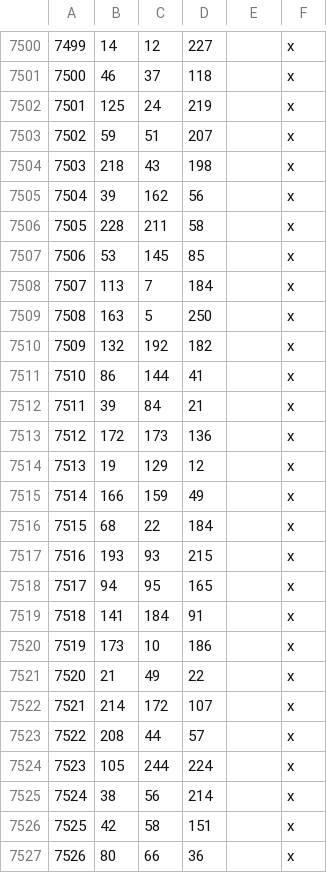
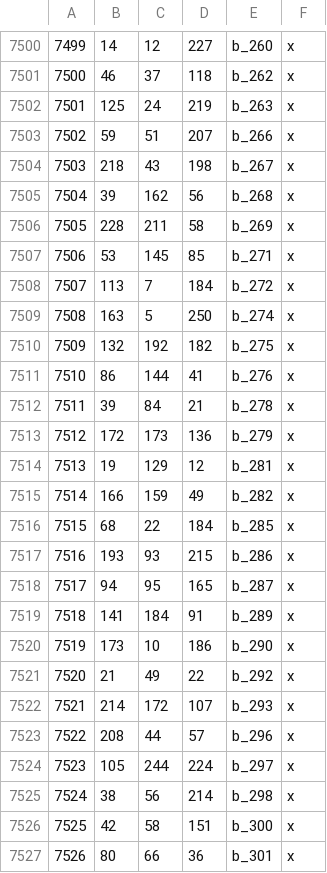
Before and after one commit to terrapass/RealmsInExile-CI-Prototype, a CSV file: LotRRealmsInExileDev/map_data/definition.csv, drawn as a sheet; only a part is shown, gaps mark what is left out; the diff covers the shown part only.

```diff
--- a/LotRRealmsInExileDev/map_data/definition.csv
+++ b/LotRRealmsInExileDev/map_data/definition.csv
@@ -7500,28 +7500,28 @@
-7499;14;12;227;;x
-7500;46;37;118;;x
-7501;125;24;219;;x
-7502;59;51;207;;x
-7503;218;43;198;;x
-7504;39;162;56;;x
-7505;228;211;58;;x
-7506;53;145;85;;x
-7507;113;7;184;;x
-7508;163;5;250;;x
-7509;132;192;182;;x
-7510;86;144;41;;x
-7511;39;84;21;;x
-7512;172;173;136;;x
-7513;19;129;12;;x
-7514;166;159;49;;x
-7515;68;22;184;;x
-7516;193;93;215;;x
-7517;94;95;165;;x
-7518;141;184;91;;x
-7519;173;10;186;;x
-7520;21;49;22;;x
-7521;214;172;107;;x
-7522;208;44;57;;x
-7523;105;244;224;;x
-7524;38;56;214;;x
-7525;42;58;151;;x
-7526;80;66;36;;x
+7499;14;12;227;b_260;x
+7500;46;37;118;b_262;x
+7501;125;24;219;b_263;x
+7502;59;51;207;b_266;x
+7503;218;43;198;b_267;x
+7504;39;162;56;b_268;x
+7505;228;211;58;b_269;x
+7506;53;145;85;b_271;x
+7507;113;7;184;b_272;x
+7508;163;5;250;b_274;x
+7509;132;192;182;b_275;x
+7510;86;144;41;b_276;x
+7511;39;84;21;b_278;x
+7512;172;173;136;b_279;x
+7513;19;129;12;b_281;x
+7514;166;159;49;b_282;x
+7515;68;22;184;b_285;x
+7516;193;93;215;b_286;x
+7517;94;95;165;b_287;x
+7518;141;184;91;b_289;x
+7519;173;10;186;b_290;x
+7520;21;49;22;b_292;x
+7521;214;172;107;b_293;x
+7522;208;44;57;b_296;x
+7523;105;244;224;b_297;x
+7524;38;56;214;b_298;x
+7525;42;58;151;b_300;x
+7526;80;66;36;b_301;x
```
Also changed, not shown: 63 edited cells elsewhere in this file, LotRRealmsInExileDev/map_data/adjacencies.csv, 14 other files.
